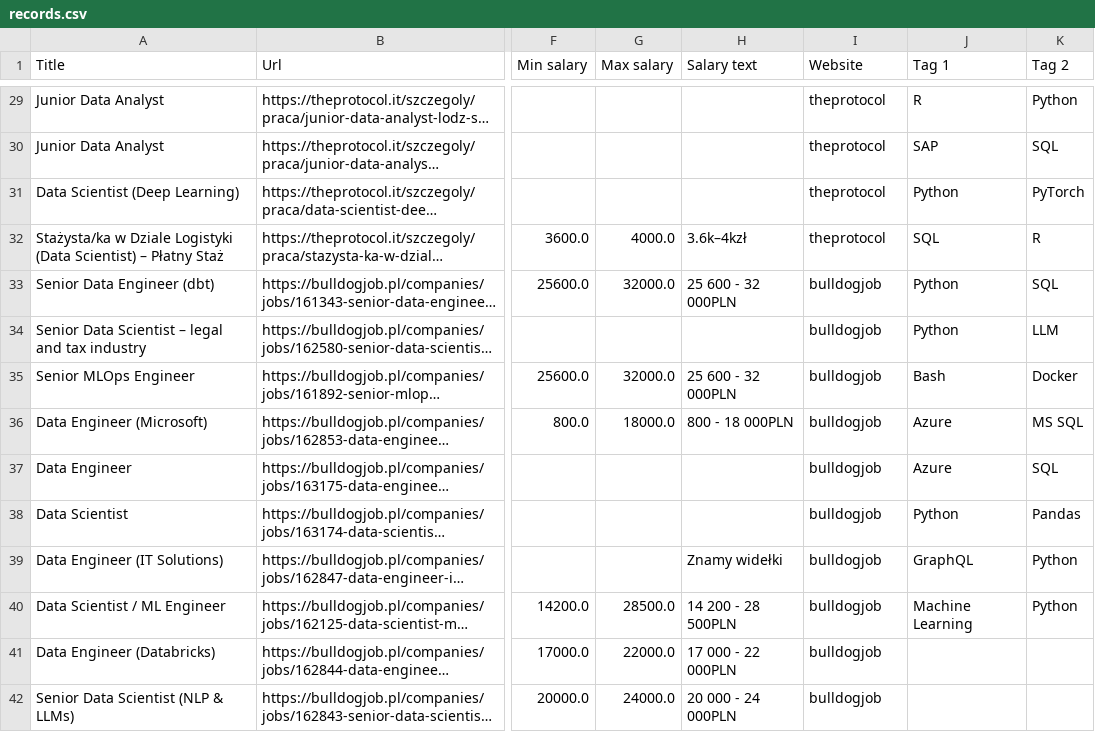
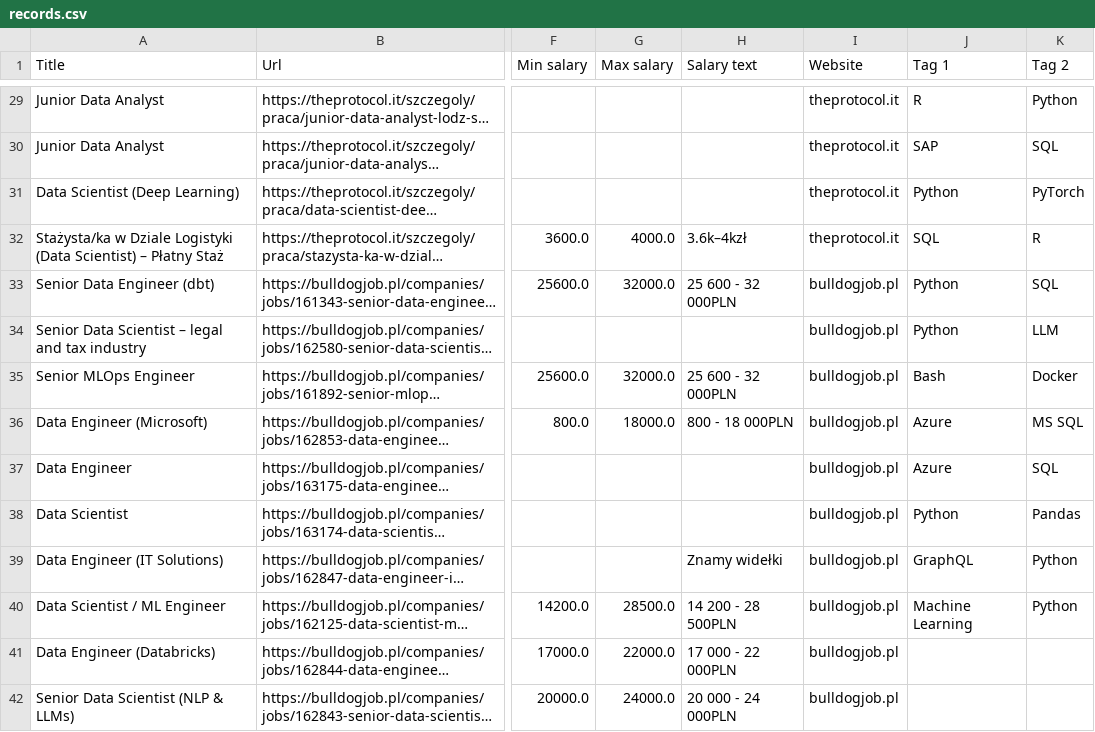
Before and after one commit to Ne0bliviscaris/Job-Search-Tool, a CSV file: modules/sites/records.csv, drawn as a sheet; only a part is shown, gaps mark what is left out; long unchanged cells end in …; the diff covers the shown part only; the diff names each change by its address in the sheet, - before the commit and + after, or states it on an @@ line.

```diff
--- a/modules/sites/records.csv
+++ b/modules/sites/records.csv
-I29:I32 (Website): theprotocol
+I29:I32 (Website): theprotocol.it
-I33:I42 (Website): bulldogjob
+I33:I42 (Website): bulldogjob.pl
```
Also changed, not shown: 2 added rows and 100 edited cells elsewhere in this file.
